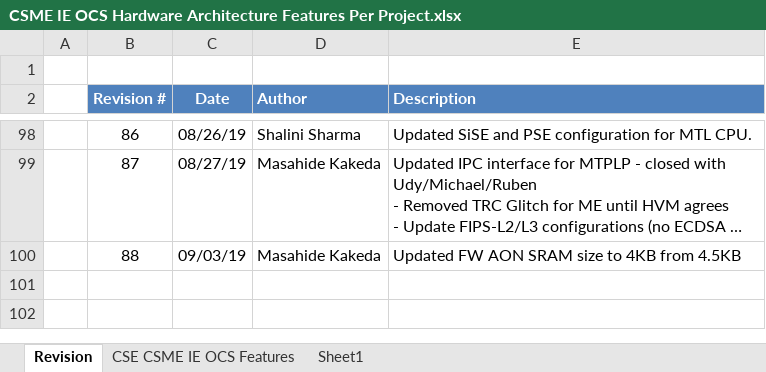
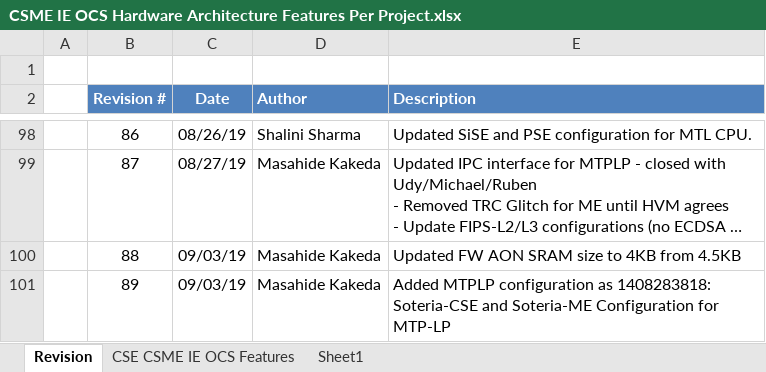
Before and after one commit to jason-ytsao/exp_submodule, an Excel workbook: ArchSpecs/Working/CSME IE OCS Hardware Architecture Features Per Project.xlsx, sheet Revision, drawn as a sheet; only a part is shown, gaps mark what is left out; long unchanged cells end in …; values as stored, in another font and other column widths than the file's, no borders; the diff names each change by its address in the sheet, - before the commit and + after, or states it on an @@ line.

Commit message:
89 - 1408283818 [1.0 Modularity] Soteria-CSE and Soteria-ME Configuration for MTP-LP
[git-p4: depot-paths = "//depot/projects/coe/CSME/": change = 777414]

```diff
--- a/ArchSpecs/Working/CSME IE OCS Hardware Architecture Features Per Project.xlsx (sheet Revision)
+++ b/ArchSpecs/Working/CSME IE OCS Hardware Architecture Features Per Project.xlsx (sheet Revision)
+row 101:  | 89 | 09/03/19 | Masahide Kakeda | Added MTPLP configuration as 1408283818: Soteria-CSE and Soteria-ME Configuration for MTP-LP
```
Also changed, not shown: sheet CSE CSME IE OCS Features.
